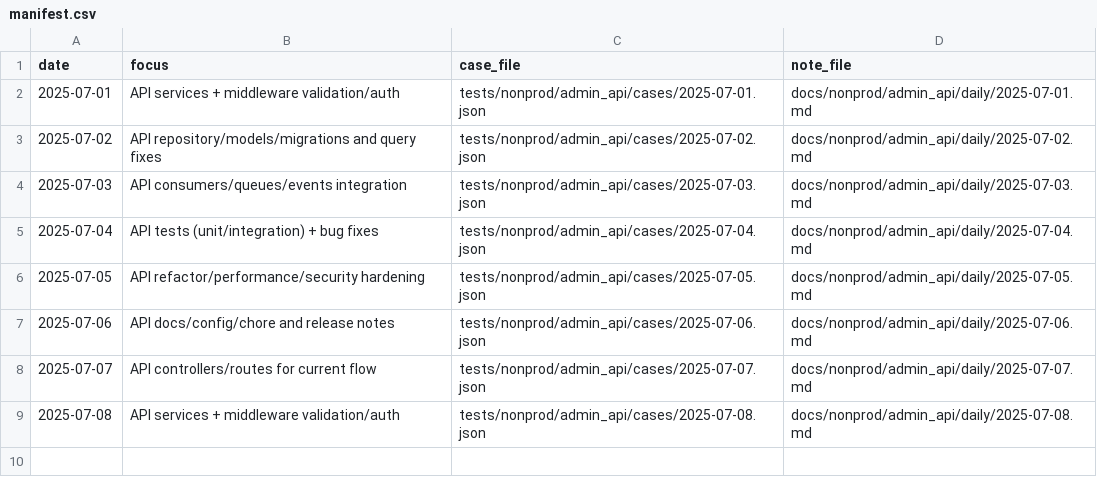
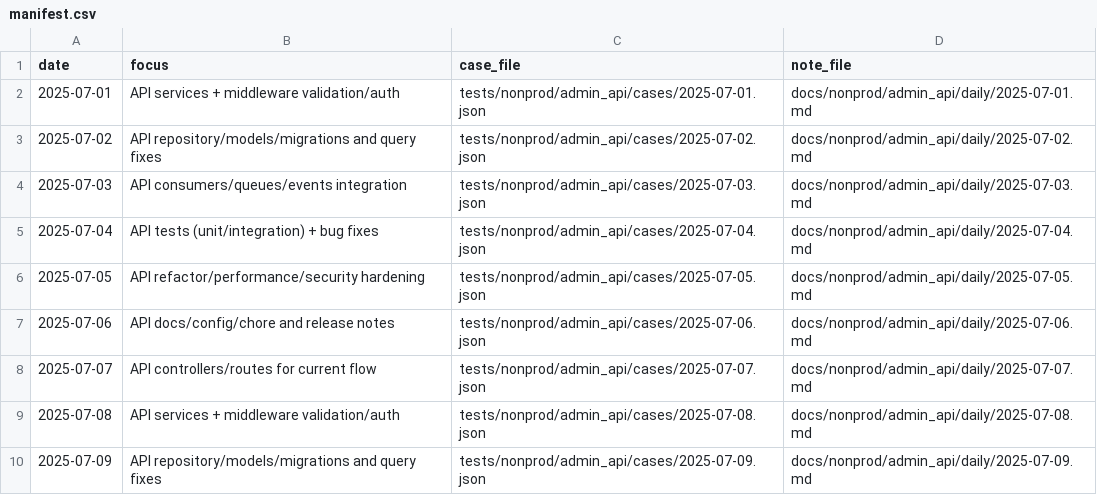
Before and after one commit to TalhaArjumand/aid-api, a CSV file: docs/nonprod/admin_api/manifest.csv, drawn as a sheet; the diff names each change by its address in the sheet, - before the commit and + after, or states it on an @@ line.

Commit message:
test(api): add nonprod admin-api case for 2025-07-09

```diff
--- a/docs/nonprod/admin_api/manifest.csv
+++ b/docs/nonprod/admin_api/manifest.csv
+row 10: 2025-07-09 | API repository/models/migrations and query fixes | tests/nonprod/admin_api/cases/2025-07-09.json | docs/nonprod/admin_api/daily/2025-07-09.md
```
Also changed, not shown: 2 other files.
